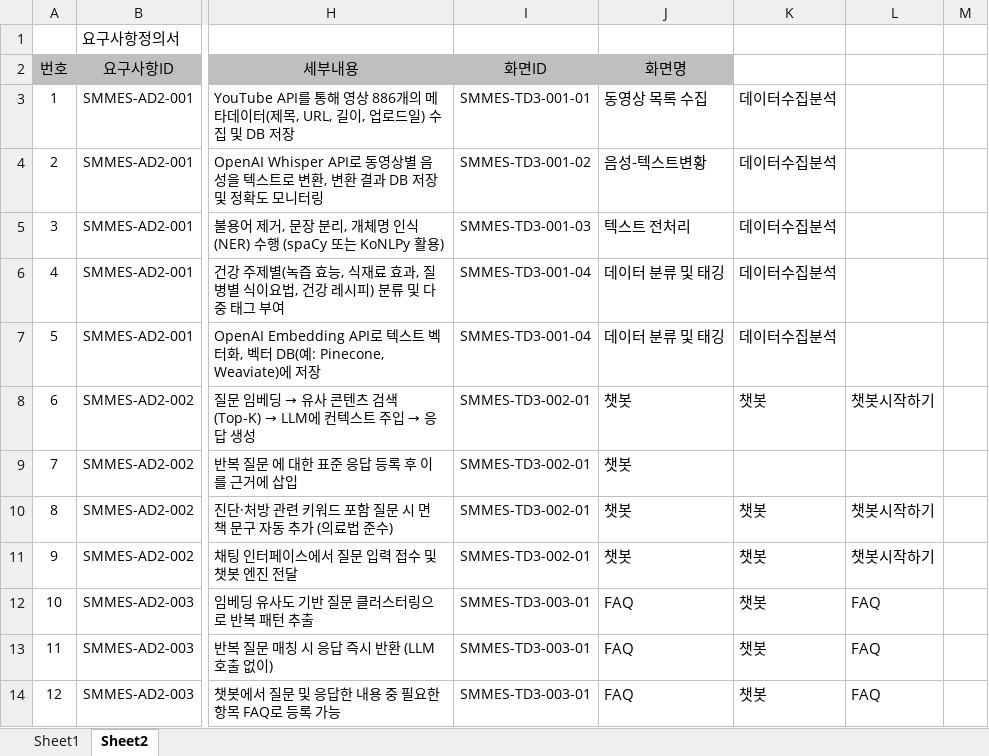
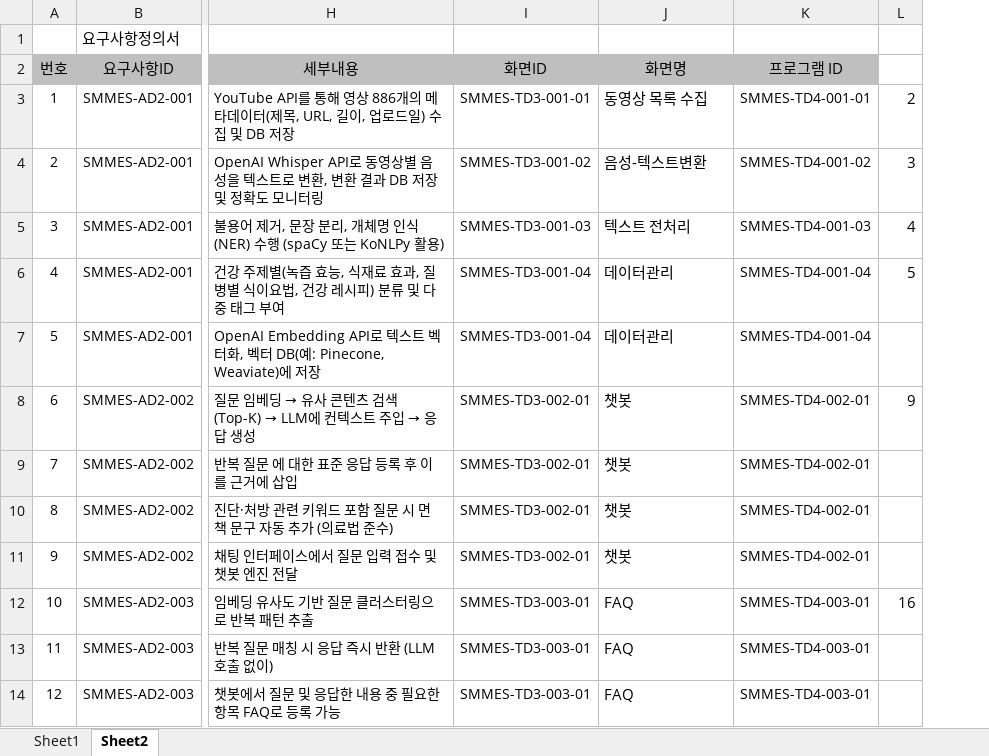
Before and after one commit to msowhite/SmartFactory2025Document, an Excel workbook: 6.엔젤/산출물_2025/요구사항추적표_엔젤.xlsx, sheet Sheet2, drawn as a sheet; only a part is shown, gaps mark what is left out; values as stored, in another font and other column widths than the file's, no borders; removed rows and columns are numbered as before the commit, all else as after; the diff names each change by its address in the sheet, - before the commit and + after, or states it on an @@ line.

```diff
--- a/6.엔젤/산출물_2025/요구사항추적표_엔젤.xlsx (sheet Sheet2)
+++ b/6.엔젤/산출물_2025/요구사항추적표_엔젤.xlsx (sheet Sheet2)
-column K, rows 3-14: 데이터수집분석 | 데이터수집분석 | 데이터수집분석 | 데이터수집분석 | 데이터수집분석 | 챗봇 |  | 챗봇 | 챗봇 | 챗봇 | 챗봇 | 챗봇
-column L, rows 8-14: 챗봇시작하기 |  | 챗봇시작하기 | 챗봇시작하기 | FAQ | FAQ | FAQ
-column M, empty
+column K (프로그램 ID), rows 3-14: SMMES-TD4-001-01 | SMMES-TD4-001-02 | SMMES-TD4-001-03 | SMMES-TD4-001-04 | SMMES-TD4-001-04 | SMMES-TD4-002-01 | SMMES-TD4-002-01 | SMMES-TD4-002-01 | SMMES-TD4-002-01 | SMMES-TD4-003-01 | SMMES-TD4-003-01 | SMMES-TD4-003-01
+column L, rows 3-12: 2 | 3 | 4 | 5 |  | 9 |  |  |  | 16
-J4 (화면명): 음성-텍스트변황
+J4 (화면명): 음성-텍스트변환
-J6:J7 (화면명): 데이터 분류 및 태깅
+J6:J7 (화면명): 데이터관리
```
Also changed, not shown: 2 other files.
